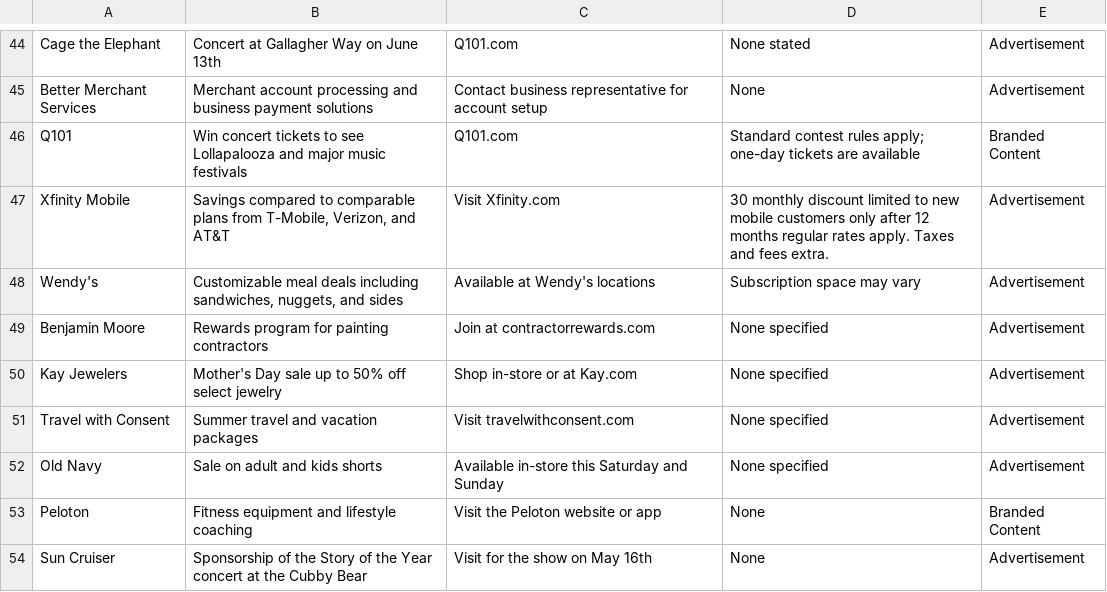
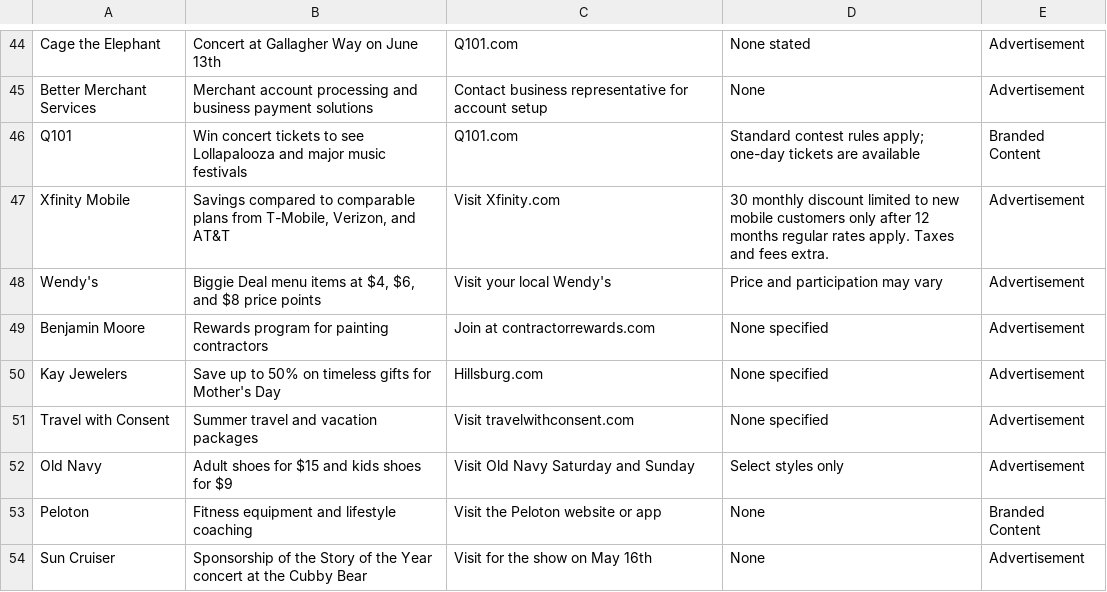
Before and after one commit to MATR-Technologies/ReplayAdsViewer, a CSV file: data.csv, drawn as a sheet; only a part is shown, gaps mark what is left out; the diff covers the shown part only.

```diff
--- a/data.csv
+++ b/data.csv
@@ -47,7 +47,7 @@
 "Xfinity Mobile","Savings compared to comparable plans from T-Mobile, Verizon, and AT&T","Visit Xfinity.com","30 monthly discount limited to new mobile customers only after 12 months regular rates apply. Taxes and fees extra.","Advertisement"
-"Wendy's","Customizable meal deals including sandwiches, nuggets, and sides","Available at Wendy's locations","Subscription space may vary","Advertisement"
+"Wendy's","Biggie Deal menu items at $4, $6, and $8 price points","Visit your local Wendy's","Price and participation may vary","Advertisement"
 "Benjamin Moore","Rewards program for painting contractors","Join at contractorrewards.com","None specified","Advertisement"
-"Kay Jewelers","Mother's Day sale up to 50% off select jewelry","Shop in-store or at Kay.com","None specified","Advertisement"
+"Kay Jewelers","Save up to 50% on timeless gifts for Mother's Day","Hillsburg.com","None specified","Advertisement"
 "Travel with Consent","Summer travel and vacation packages","Visit travelwithconsent.com","None specified","Advertisement"
-"Old Navy","Sale on adult and kids shorts","Available in-store this Saturday and Sunday","None specified","Advertisement"
+"Old Navy","Adult shoes for $15 and kids shoes for $9","Visit Old Navy Saturday and Sunday","Select styles only","Advertisement"
 "Peloton","Fitness equipment and lifestyle coaching","Visit the Peloton website or app","None","Branded Content"
```
Also changed, not shown: 4 added rows, 1 removed row and 24 edited cells elsewhere in this file.
